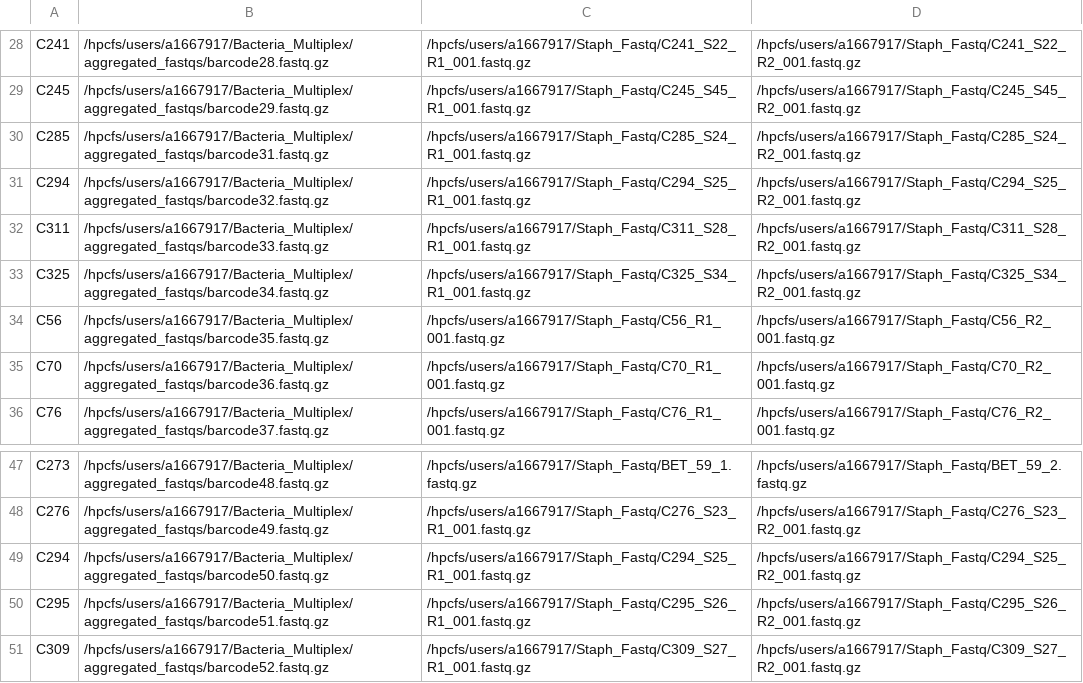
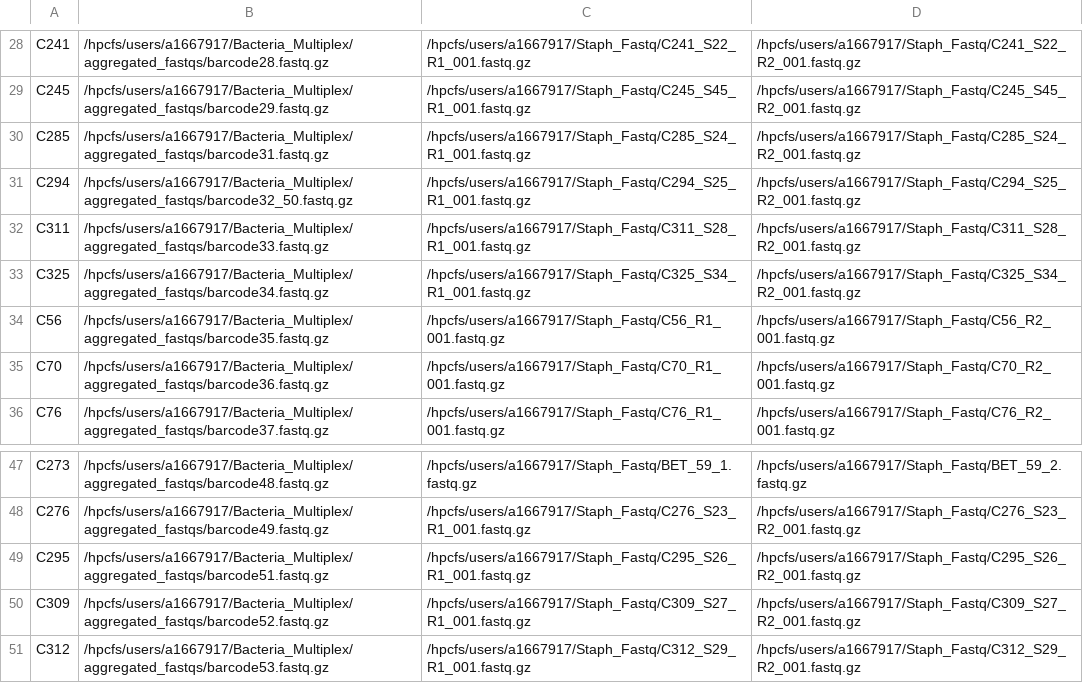
Before and after one commit to gbouras13/Nanopore_Bacterial_Assembly_Pipeline, a CSV file: hpc_metadata.csv, drawn as a sheet; only a part is shown, gaps mark what is left out; the shorter side is filled out with more unchanged rows.

Commit message:
C209 metadata

```diff
--- a/hpc_metadata.csv
+++ b/hpc_metadata.csv
@@ -30,3 +30,3 @@ C245,/hpcfs/users/a1667917/Bacteria_Multiplex/aggregated_fastqs/barcode29.fastq.
 C285,/hpcfs/users/a1667917/Bacteria_Multiplex/aggregated_fastqs/barcode31.fastq.gz,/hpcfs/users/a1667917/Staph_Fastq/C285_S24_R1_001.fastq.gz,/hpcfs/users/a1667917/Staph_Fastq/C285_S24_R2_001.fastq.gz
-C294,/hpcfs/users/a1667917/Bacteria_Multiplex/aggregated_fastqs/barcode32.fastq.gz,/hpcfs/users/a1667917/Staph_Fastq/C294_S25_R1_001.fastq.gz,/hpcfs/users/a1667917/Staph_Fastq/C294_S25_R2_001.fastq.gz
+C294,/hpcfs/users/a1667917/Bacteria_Multiplex/aggregated_fastqs/barcode32_50.fastq.gz,/hpcfs/users/a1667917/Staph_Fastq/C294_S25_R1_001.fastq.gz,/hpcfs/users/a1667917/Staph_Fastq/C294_S25_R2_001.fastq.gz
 C311,/hpcfs/users/a1667917/Bacteria_Multiplex/aggregated_fastqs/barcode33.fastq.gz,/hpcfs/users/a1667917/Staph_Fastq/C311_S28_R1_001.fastq.gz,/hpcfs/users/a1667917/Staph_Fastq/C311_S28_R2_001.fastq.gz
@@ -48,3 +48,2 @@ C273,/hpcfs/users/a1667917/Bacteria_Multiplex/aggregated_fastqs/barcode48.fastq.
 C276,/hpcfs/users/a1667917/Bacteria_Multiplex/aggregated_fastqs/barcode49.fastq.gz,/hpcfs/users/a1667917/Staph_Fastq/C276_S23_R1_001.fastq.gz,/hpcfs/users/a1667917/Staph_Fastq/C276_S23_R2_001.fastq.gz
-C294,/hpcfs/users/a1667917/Bacteria_Multiplex/aggregated_fastqs/barcode50.fastq.gz,/hpcfs/users/a1667917/Staph_Fastq/C294_S25_R1_001.fastq.gz,/hpcfs/users/a1667917/Staph_Fastq/C294_S25_R2_001.fastq.gz
 C295,/hpcfs/users/a1667917/Bacteria_Multiplex/aggregated_fastqs/barcode51.fastq.gz,/hpcfs/users/a1667917/Staph_Fastq/C295_S26_R1_001.fastq.gz,/hpcfs/users/a1667917/Staph_Fastq/C295_S26_R2_001.fastq.gz
```
